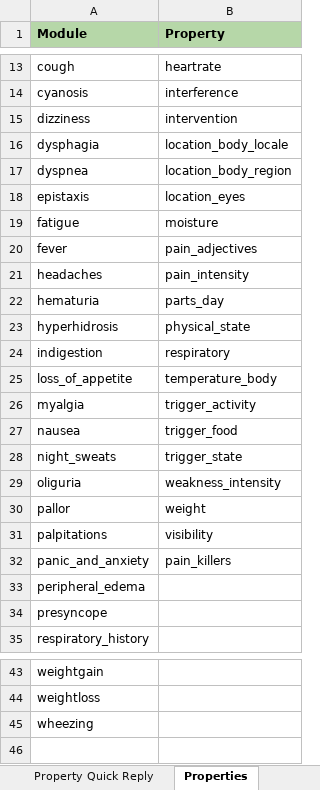
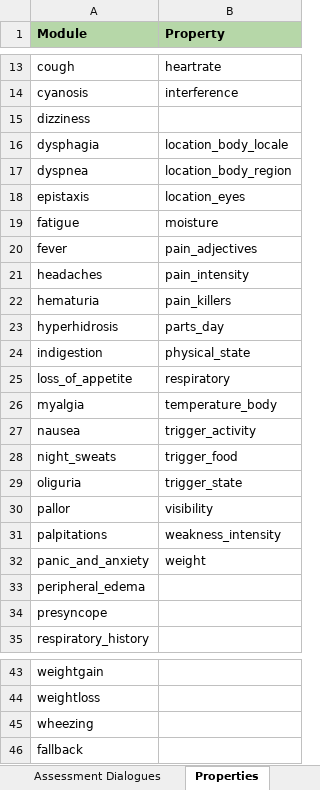
Before and after one commit to stevencastro31/Symptom-Checker-Chatbot, an Excel workbook: extra/symptoms-modules.xlsx, sheet Properties, drawn as a sheet; only a part is shown, gaps mark what is left out; values as stored, in another font and other column widths than the file's, no borders; charts and pictures not drawn; the diff names each change by its address in the sheet, - before the commit and + after, or states it on an @@ line.

Commit message:
Changed fallback intents to fetch custom response from Firestore Added the functionality to skip the Has property for initial symptoms

```diff
--- a/extra/symptoms-modules.xlsx (sheet Properties)
+++ b/extra/symptoms-modules.xlsx (sheet Properties)
+sheet tab: Assessment Dialogues
-B15 (Property): intervention
+B15 (Property): (empty)
-B22 (Property): parts_day
+B22 (Property): pain_killers
-B23 (Property): physical_state
+B23 (Property): parts_day
-B24 (Property): respiratory
+B24 (Property): physical_state
-B25 (Property): temperature_body
+B25 (Property): respiratory
-B26 (Property): trigger_activity
+B26 (Property): temperature_body
-B27 (Property): trigger_food
+B27 (Property): trigger_activity
-B28 (Property): trigger_state
+B28 (Property): trigger_food
-B29 (Property): weakness_intensity
+B29 (Property): trigger_state
-B30 (Property): weight
+B30 (Property): visibility
-B31 (Property): visibility
+B31 (Property): weakness_intensity
-B32 (Property): pain_killers
+B32 (Property): weight
+row 46: fallback
```
Also changed, not shown: sheet Symptom Elicitation Dialogues, sheet General Questions Dialogues, sheet Introduction Dialogues, sheet Symptom Knowledge Base, sheet Property Quick Reply, other sheet tabs, formulas that keep their value, charts or pictures, intent-definition.xlsx, 7 other files.
